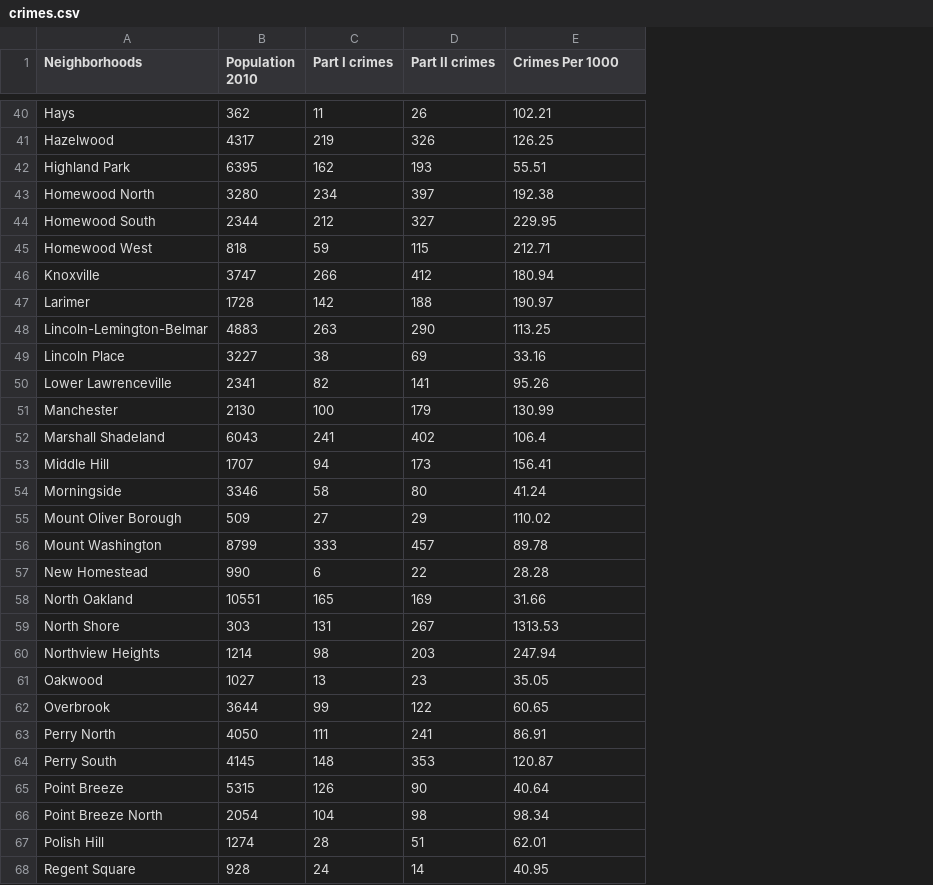
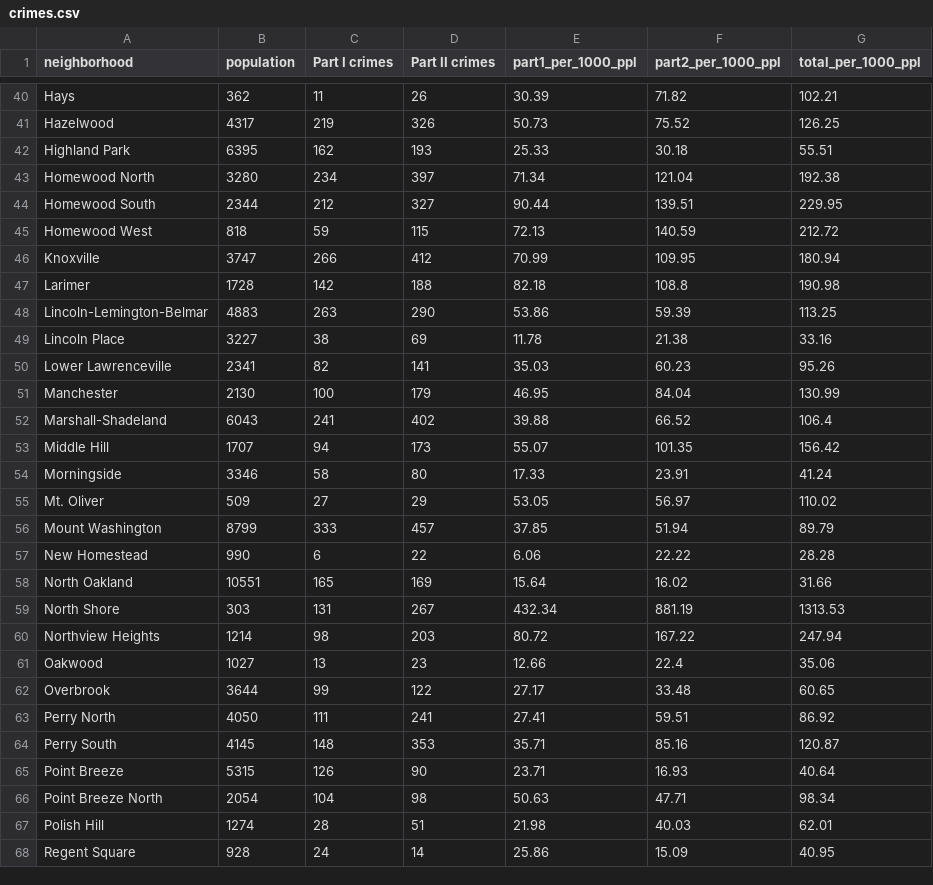
Before and after one commit to dantasse/neighborhood_guides, a CSV file: site/src/assets/pgh/crimes.csv, drawn as a sheet; only a part is shown, gaps mark what is left out; addresses are those after the commit; the diff covers the shown part only; the diff names each change by its address in the sheet, - before the commit and + after, or states it on an @@ line.

Commit message:
clean up crime stats around pgh and sf

```diff
--- a/site/src/assets/pgh/crimes.csv
+++ b/site/src/assets/pgh/crimes.csv
+column E (part1_per_1000_ppl), rows 40-68: 30.39 | 50.73 | 25.33 | 71.34 | 90.44 | 72.13 | 70.99 | 82.18 | 53.86 | 11.78 | 35.03 | 46.95 | 39.88 | 55.07 | 17.33 | 53.05 | 37.85 | 6.06 | 15.64 | 432.34 | 80.72 | 12.66 | 27.17 | 27.41 | 35.71 | 23.71 | 50.63 | 21.98 | 25.86
+column F (part2_per_1000_ppl), rows 40-68: 71.82 | 75.52 | 30.18 | 121.04 | 139.51 | 140.59 | 109.95 | 108.8 | 59.39 | 21.38 | 60.23 | 84.04 | 66.52 | 101.35 | 23.91 | 56.97 | 51.94 | 22.22 | 16.02 | 881.19 | 167.22 | 22.4 | 33.48 | 59.51 | 85.16 | 16.93 | 47.71 | 40.03 | 15.09
-A1: Neighborhoods
+A1: neighborhood
-B1: Population 2010
+B1: population
-G1: Crimes Per 1000
+G1: total_per_1000_ppl
-G45 (total_per_1000_ppl): 212.71
+G45 (total_per_1000_ppl): 212.72
-G47 (total_per_1000_ppl): 190.97
+G47 (total_per_1000_ppl): 190.98
-A52 (neighborhood): Marshall Shadeland
+A52 (neighborhood): Marshall-Shadeland
-G53 (total_per_1000_ppl): 156.41
+G53 (total_per_1000_ppl): 156.42
-A55 (neighborhood): Mount Oliver Borough
+A55 (neighborhood): Mt. Oliver
-G56 (total_per_1000_ppl): 89.78
+G56 (total_per_1000_ppl): 89.79
-G61 (total_per_1000_ppl): 35.05
+G61 (total_per_1000_ppl): 35.06
-G63 (total_per_1000_ppl): 86.91
+G63 (total_per_1000_ppl): 86.92
```
Also changed, not shown: 1 removed row and 18 edited cells elsewhere in this file, site/src/assets/sf/crimes.csv, 3 other files.
